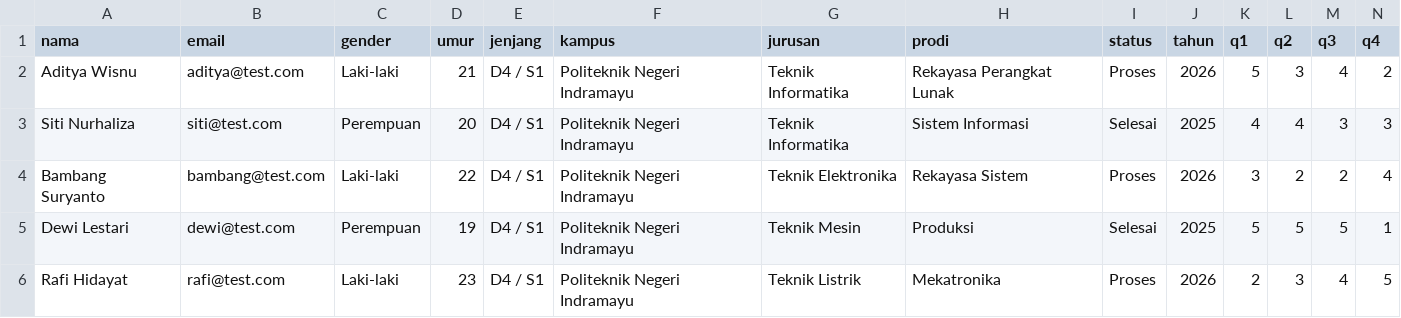
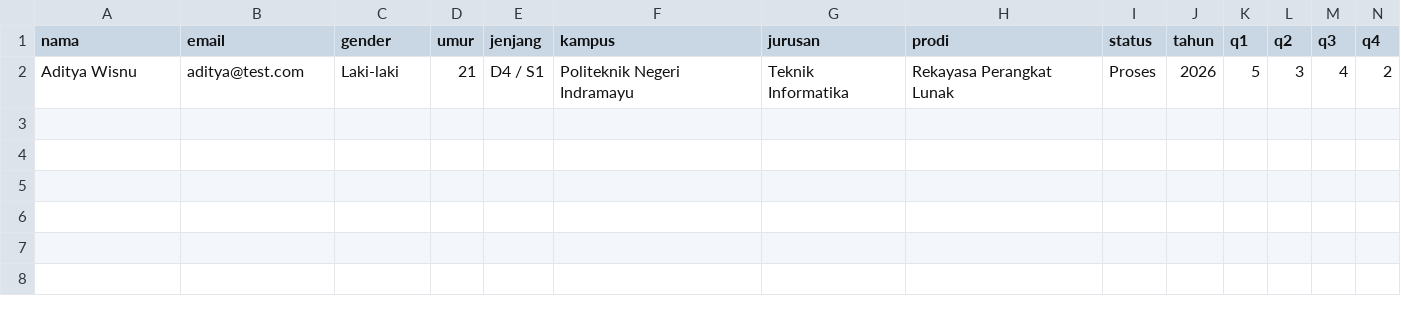
Before and after one commit to adityawsn/Stress-Analyzer, a CSV file: template_import.csv, drawn as a sheet; only a part is shown; rows hold the shown columns only; the diff names each change by its address in the sheet, - before the commit and + after, or states it on an @@ line.

Commit message:
Fungsi impor done tinggal tampilan

```diff
--- a/template_import.csv
+++ b/template_import.csv
-row 3: Siti Nurhaliza | siti@test.com | Perempuan | 20 | D4 / S1 | Politeknik Negeri Indramayu | Teknik Informatika | Sistem Informasi | Selesai | 2025 | 4 | 4 | 3 | 3
-row 4: Bambang Suryanto | bambang@test.com | Laki-laki | 22 | D4 / S1 | Politeknik Negeri Indramayu | Teknik Elektronika | Rekayasa Sistem | Proses | 2026 | 3 | 2 | 2 | 4
-row 5: Dewi Lestari | dewi@test.com | Perempuan | 19 | D4 / S1 | Politeknik Negeri Indramayu | Teknik Mesin | Produksi | Selesai | 2025 | 5 | 5 | 5 | 1
-row 6: Rafi Hidayat | rafi@test.com | Laki-laki | 23 | D4 / S1 | Politeknik Negeri Indramayu | Teknik Listrik | Mekatronika | Proses | 2026 | 2 | 3 | 4 | 5
```
Also changed, not shown: 2 other files.
